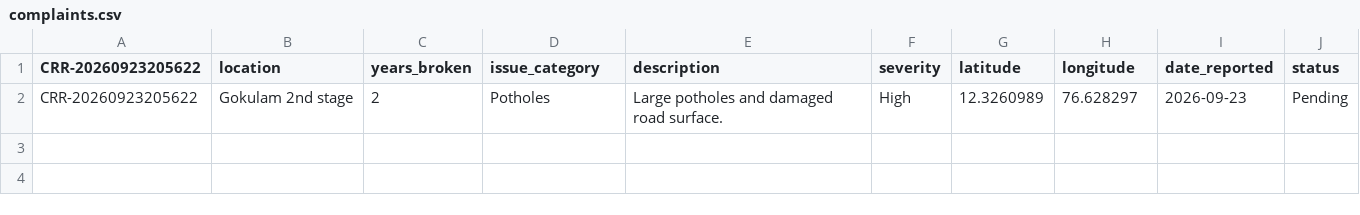
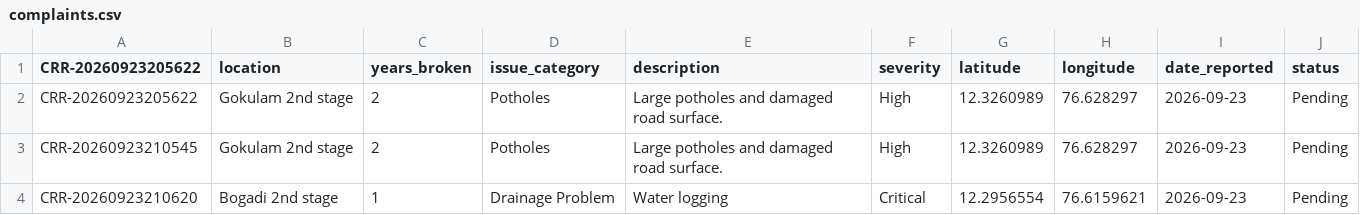
Before and after one commit to VaishnaviLalan106/Civic_Road_Tracker, a CSV file: complaints.csv, drawn as a sheet; the diff names each change by its address in the sheet, - before the commit and + after, or states it on an @@ line.

Commit message:
added structured data for computer analysing

```diff
--- a/complaints.csv
+++ b/complaints.csv
+row 3: CRR-20260923210545 | Gokulam 2nd stage | 2 | Potholes | Large potholes and damaged road surface. | High | 12.3260989 | 76.628297 | 2026-09-23 | Pending
+row 4: CRR-20260923210620 | Bogadi 2nd stage | 1 | Drainage Problem | Water logging | Critical | 12.2956554 | 76.6159621 | 2026-09-23 | Pending
```
Also changed, not shown: 1 other file.
